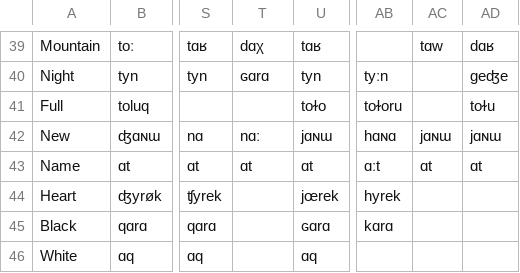
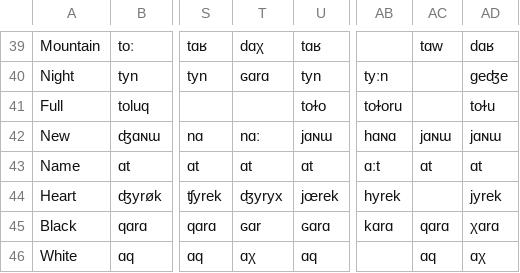
Before and after one commit to jonorthwash/basic-turkic-word-list, a TSV file: basic-turkic-wordlist.tsv, drawn as a sheet; only a part is shown, gaps mark what is left out; the diff names each change by its address in the sheet, - before the commit and + after, or states it on an @@ line.

```diff
--- a/basic-turkic-wordlist.tsv
+++ b/basic-turkic-wordlist.tsv
-T44: (empty)
+T44: ʤyryx
-AD44: (empty)
+AD44: jyrek
-T45: (empty)
+T45: ɢɑr
-AC45: (empty)
+AC45: qɑrɑ
-AD45: (empty)
+AD45: χɑrɑ
-T46: (empty)
+T46: ɑχ
-AC46: (empty)
+AC46: ɑq
-AD46: (empty)
+AD46: ɑχ
```
Also changed, not shown: 1 other file.
